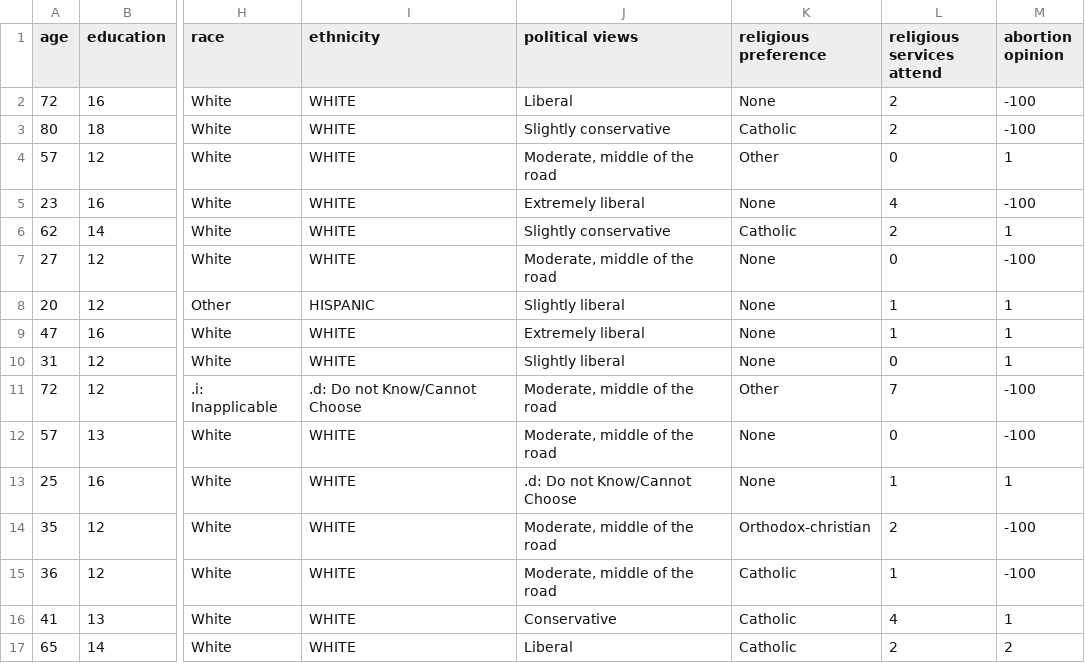
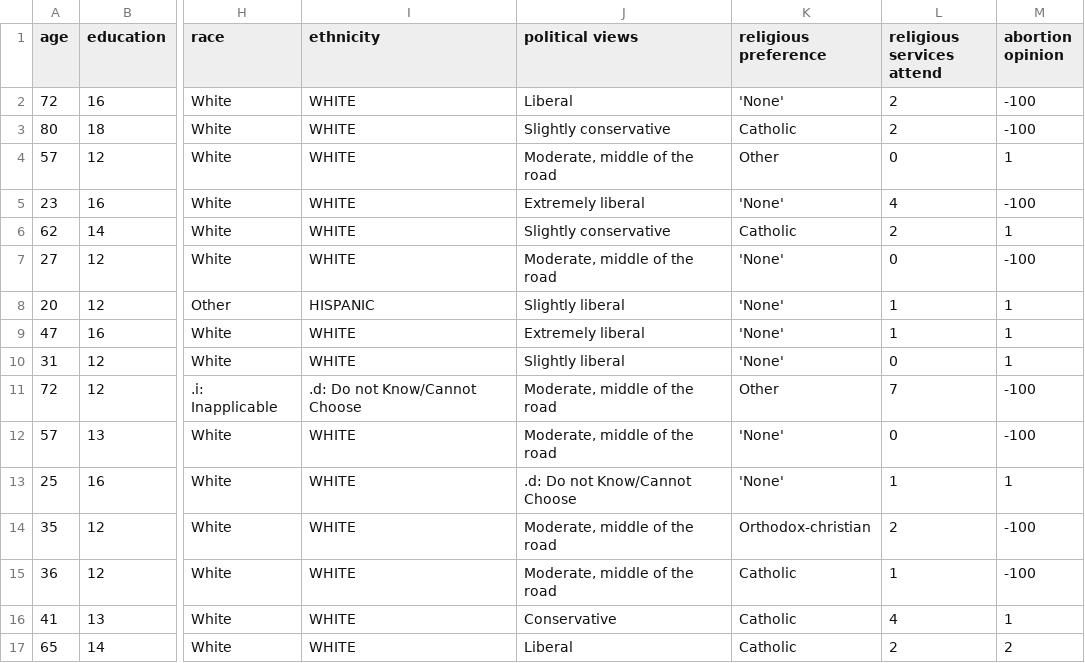
Before and after one commit to qarnac/cs201, a CSV file: gss_2022_partial.csv, drawn as a sheet; only a part is shown, gaps mark what is left out; the diff names each change by its address in the sheet, - before the commit and + after, or states it on an @@ line.

Commit message:
Add quote for a few None

```diff
--- a/gss_2022_partial.csv
+++ b/gss_2022_partial.csv
-K2 (religious preference): None
+K2 (religious preference): 'None'
-K5 (religious preference): None
+K5 (religious preference): 'None'
-K7:K10 (religious preference): None
+K7:K10 (religious preference): 'None'
-K12:K13 (religious preference): None
+K12:K13 (religious preference): 'None'
```
